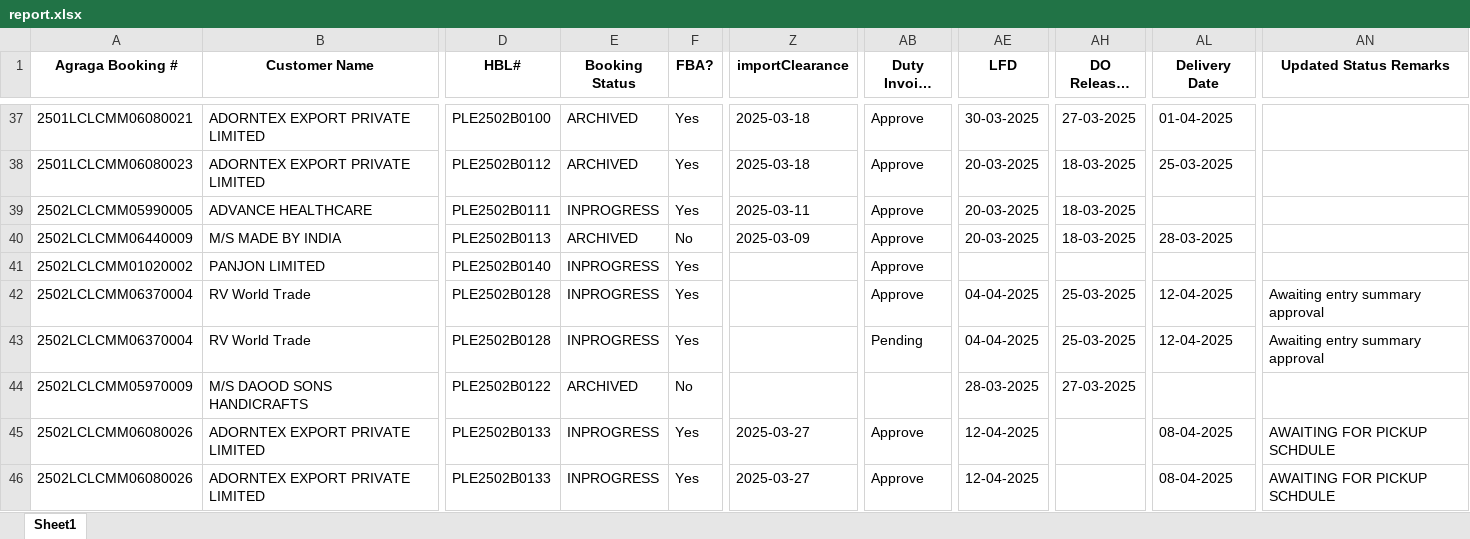
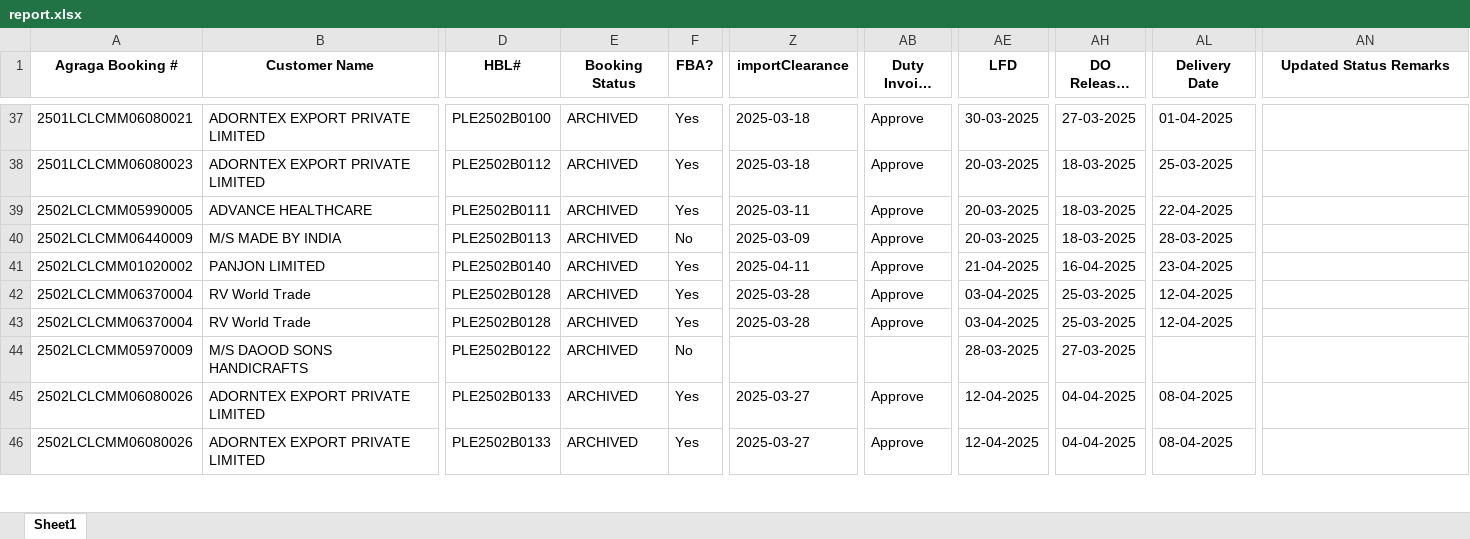
Before and after one commit to Ayyanagouda006/MSME-Shipment-Tracker, an Excel workbook: data/report.xlsx, sheet Sheet1, drawn as a sheet; only a part is shown, gaps mark what is left out; long unchanged cells end in …; values as stored, in another font and other column widths than the file's, no borders; the diff covers the shown part only; the diff names each change by its address in the sheet, - before the commit and + after, or states it on an @@ line.

```diff
--- a/data/report.xlsx (sheet Sheet1)
+++ b/data/report.xlsx (sheet Sheet1)
-E39 (Booking Status): INPROGRESS
+E39 (Booking Status): ARCHIVED
-AL39 (Delivery Date): (empty)
+AL39 (Delivery Date): 22-04-2025
-E41:E43 (Booking Status): INPROGRESS
+E41:E43 (Booking Status): ARCHIVED
-Z41 (importClearance): (empty)
+Z41 (importClearance): 2025-04-11
-AE41 (LFD): (empty)
+AE41 (LFD): 21-04-2025
-AH41 (DO Released Date): (empty)
+AH41 (DO Released Date): 16-04-2025
-AL41 (Delivery Date): (empty)
+AL41 (Delivery Date): 23-04-2025
-Z42:Z43 (importClearance): (empty)
+Z42:Z43 (importClearance): 2025-03-28
-AE42:AE43 (LFD): 04-04-2025
+AE42:AE43 (LFD): 03-04-2025
-AN42:AN43 (Updated Status Remarks): Awaiting entry summary approval
+AN42:AN43 (Updated Status Remarks): (empty)
-AB43 (Duty Invoice Status): Pending
+AB43 (Duty Invoice Status): Approve
-E45:E46 (Booking Status): INPROGRESS
+E45:E46 (Booking Status): ARCHIVED
-AH45:AH46 (DO Released Date): (empty)
+AH45:AH46 (DO Released Date): 04-04-2025
-AN45:AN46 (Updated Status Remarks): AWAITING FOR PICKUP SCHDULE
+AN45:AN46 (Updated Status Remarks): (empty)
```
Also changed, not shown: 23 added rows, 2 removed rows and 274 edited cells elsewhere in this sheet, data/Users.xlsx, 5 other files.
